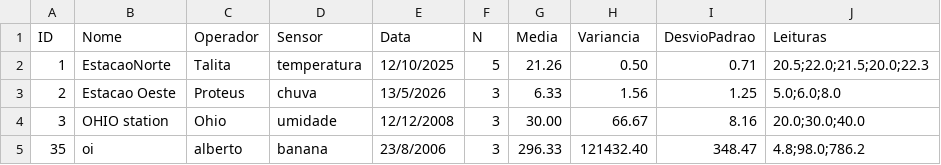
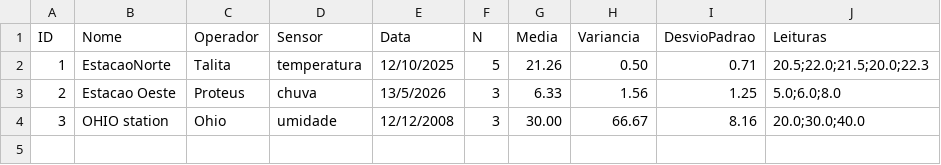
Before and after one commit to arthur-kerlan/tp-pds1-estacao, a CSV file: pers/test.csv, drawn as a sheet; the diff names each change by its address in the sheet, - before the commit and + after, or states it on an @@ line.

Commit message:
Correcao

```diff
--- a/pers/test.csv
+++ b/pers/test.csv
-row 5: 35 | oi | alberto | banana | 23/8/2006 | 3 | 296.33 | 121432.40 | 348.47 | 4.8;98.0;786.2
```
